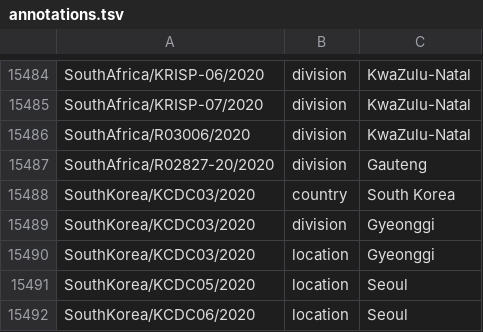
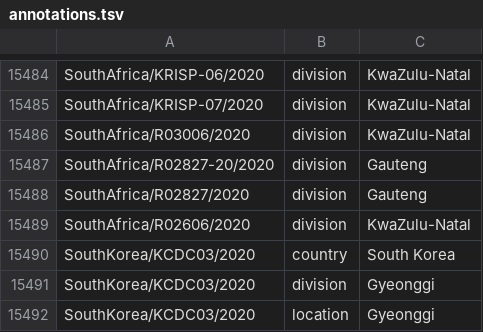
Before and after one commit to nextstrain/ncov-ingest, a TSV file: source-data/annotations.tsv, drawn as a sheet; only a part is shown, gaps mark what is left out; the shorter side is filled out with more unchanged rows; the diff names each change by its address in the sheet, - before the commit and + after, or states it on an @@ line.

Commit message:
update for name changes

```diff
--- a/source-data/annotations.tsv
+++ b/source-data/annotations.tsv
+row 15488: SouthAfrica/R02827/2020 | division | Gauteng
+row 15489: SouthAfrica/R02606/2020 | division | KwaZulu-Natal
```
